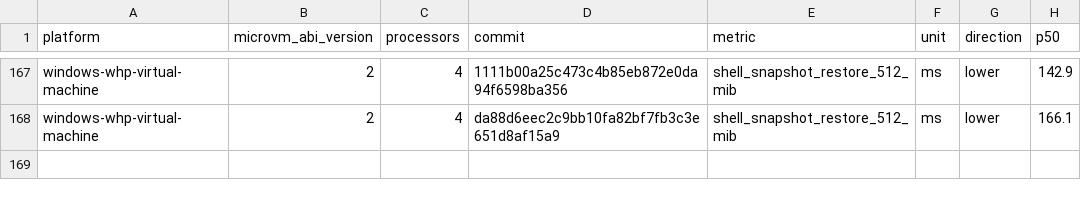
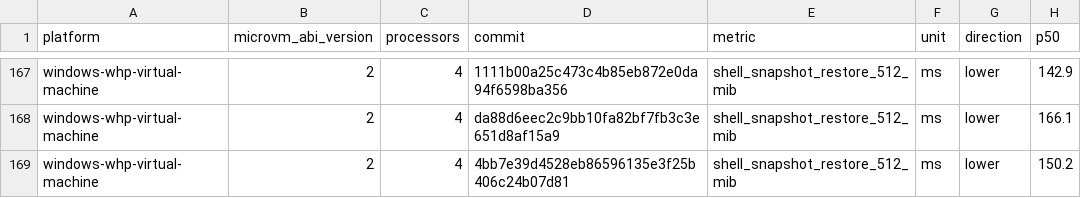
Before and after one commit to 56steve/nvx, a CSV file: data/windows-whp-virtual-machine-microvm-v2-4vcpu.csv, drawn as a sheet; only a part is shown, gaps mark what is left out.

```diff
--- a/data/windows-whp-virtual-machine-microvm-v2-4vcpu.csv
+++ b/data/windows-whp-virtual-machine-microvm-v2-4vcpu.csv
@@ -168 +168,2 @@ windows-whp-virtual-machine,2,4,1111b00a25c473c4b85eb872e0da94f6598ba356,shell_s
 windows-whp-virtual-machine,2,4,da88d6eec2c9bb10fa82bf7fb3c3e651d8af15a9,shell_snapshot_restore_512_mib,ms,lower,166.1
+windows-whp-virtual-machine,2,4,4bb7e39d4528eb86596135e3f25b406c24b07d81,shell_snapshot_restore_512_mib,ms,lower,150.2
```
Also changed, not shown: data/linux-kvm-virtual-machine-microvm-v2-1vcpu.csv, data/linux-mshv-virtual-machine-microvm-v2-1vcpu.csv, 9 other files.
